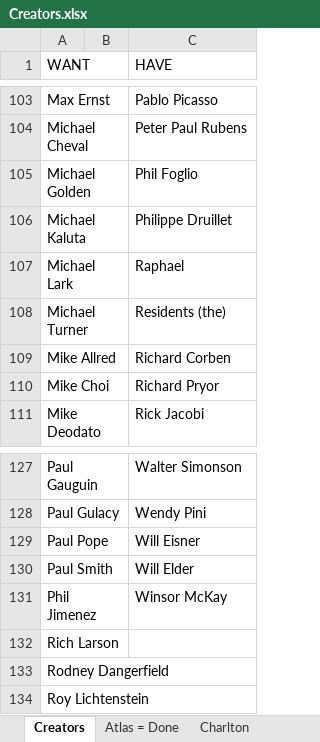
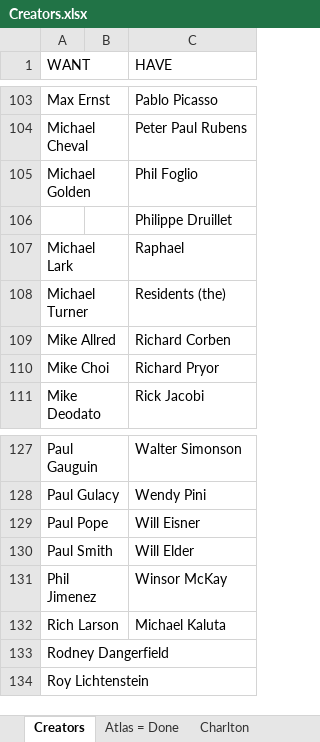
Before and after one commit to blzimg/blzimg.github.io, an Excel workbook: Creators.xlsx, sheet Creators, drawn as a sheet; only a part is shown, gaps mark what is left out; values as stored, in another font and other column widths than the file's, no borders; table styles not drawn; the diff names each change by its address in the sheet, - before the commit and + after, or states it on an @@ line.

Commit message:
MichaelKaluta

```diff
--- a/Creators.xlsx (sheet Creators)
+++ b/Creators.xlsx (sheet Creators)
-A106 (WANT): Michael Kaluta
+A106 (WANT): (empty)
-C132 (HAVE): (empty)
+C132 (HAVE): Michael Kaluta
```
Also changed, not shown: 13 other files.
